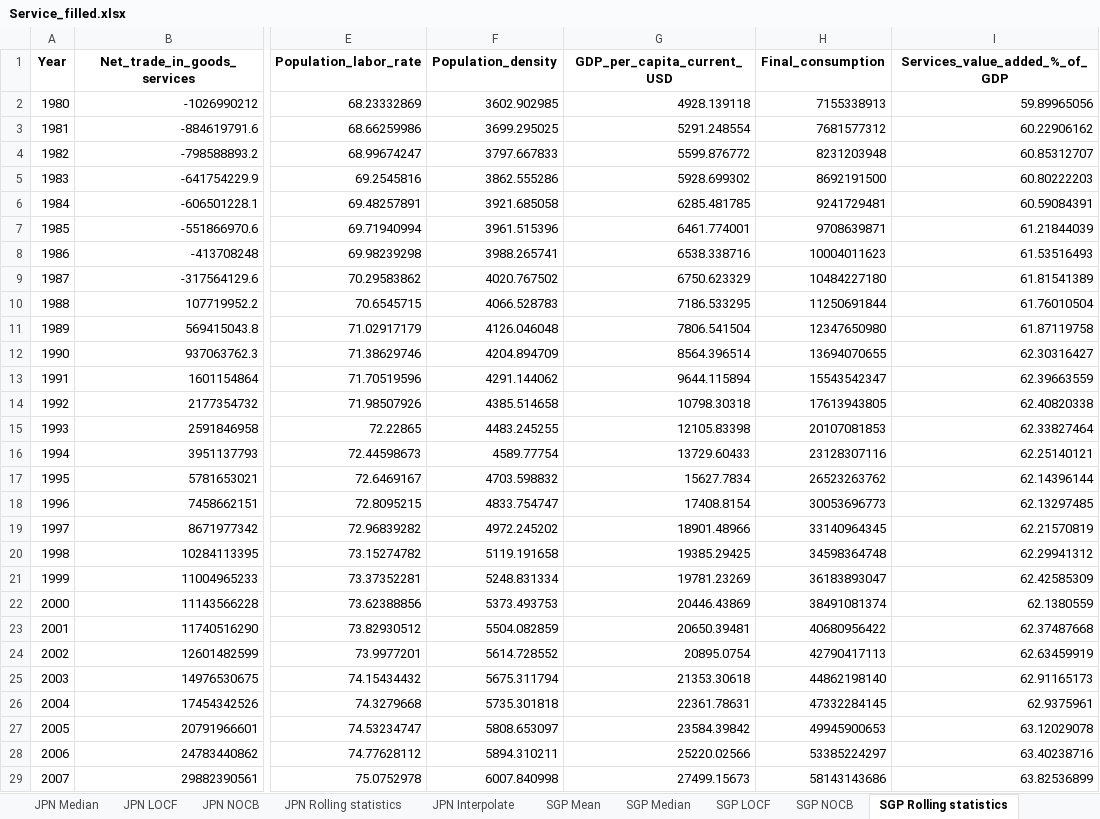
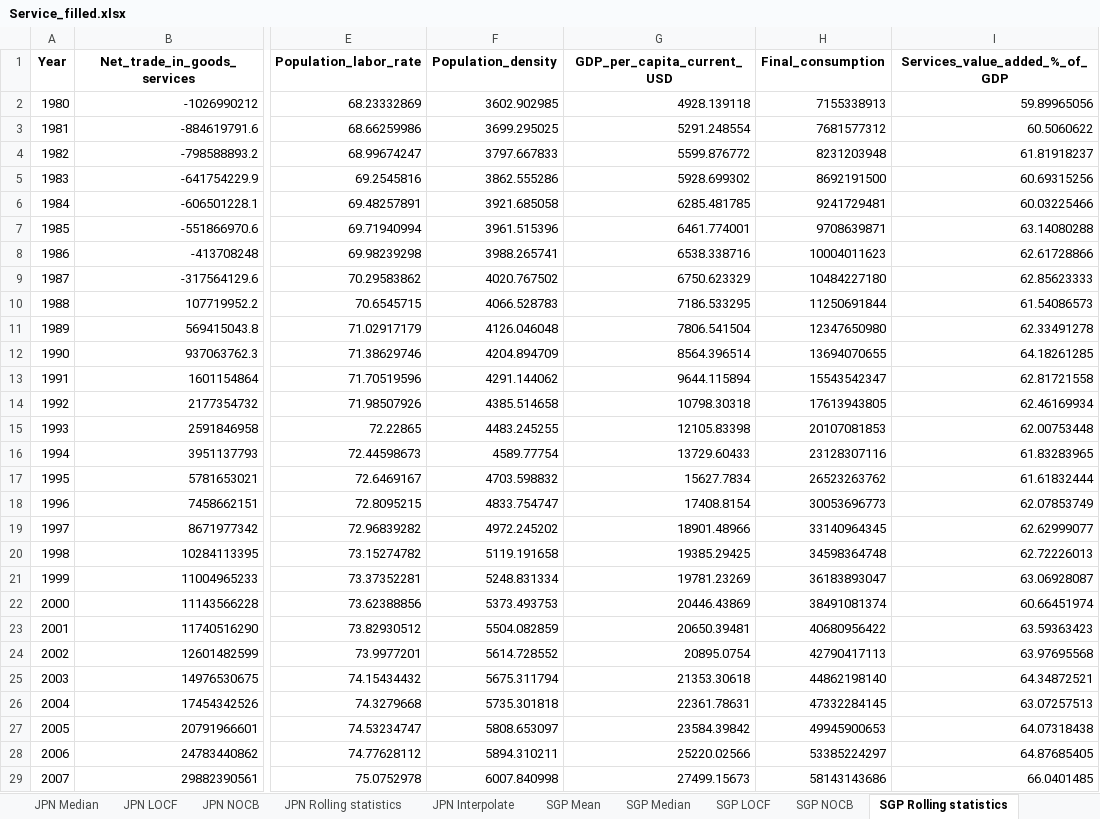
Before and after one commit to HannahFromAland/Accenture4-Evaluating-the-Attractiveness-of-a-Country, an Excel workbook: Data/cleaned/Service_filled.xlsx, sheet SGP Rolling statistics, drawn as a sheet; only a part is shown, gaps mark what is left out; values as stored, in another font and other column widths than the file's, no borders; the diff covers the shown part only; the diff names each change by its address in the sheet, - before the commit and + after, or states it on an @@ line.

```diff
--- a/Data/cleaned/Service_filled.xlsx (sheet SGP Rolling statistics)
+++ b/Data/cleaned/Service_filled.xlsx (sheet SGP Rolling statistics)
-I3 (Services_value_added_%_of_GDP): 60.22906162
+I3 (Services_value_added_%_of_GDP): 60.5060622
-I4 (Services_value_added_%_of_GDP): 60.85312707
+I4 (Services_value_added_%_of_GDP): 61.81918237
-I5 (Services_value_added_%_of_GDP): 60.80222203
+I5 (Services_value_added_%_of_GDP): 60.69315256
-I6 (Services_value_added_%_of_GDP): 60.59084391
+I6 (Services_value_added_%_of_GDP): 60.03225466
-I7 (Services_value_added_%_of_GDP): 61.21844039
+I7 (Services_value_added_%_of_GDP): 63.14080288
-I8 (Services_value_added_%_of_GDP): 61.53516493
+I8 (Services_value_added_%_of_GDP): 62.61728866
-I9 (Services_value_added_%_of_GDP): 61.81541389
+I9 (Services_value_added_%_of_GDP): 62.85623333
-I10 (Services_value_added_%_of_GDP): 61.76010504
+I10 (Services_value_added_%_of_GDP): 61.54086573
-I11 (Services_value_added_%_of_GDP): 61.87119758
+I11 (Services_value_added_%_of_GDP): 62.33491278
-I12 (Services_value_added_%_of_GDP): 62.30316427
+I12 (Services_value_added_%_of_GDP): 64.18261285
-I13 (Services_value_added_%_of_GDP): 62.39663559
+I13 (Services_value_added_%_of_GDP): 62.81721558
-I14 (Services_value_added_%_of_GDP): 62.40820338
+I14 (Services_value_added_%_of_GDP): 62.46169934
-I15 (Services_value_added_%_of_GDP): 62.33827464
+I15 (Services_value_added_%_of_GDP): 62.00753448
-I16 (Services_value_added_%_of_GDP): 62.25140121
+I16 (Services_value_added_%_of_GDP): 61.83283965
-I17 (Services_value_added_%_of_GDP): 62.14396144
+I17 (Services_value_added_%_of_GDP): 61.61832444
-I18 (Services_value_added_%_of_GDP): 62.13297485
+I18 (Services_value_added_%_of_GDP): 62.07853749
-I19 (Services_value_added_%_of_GDP): 62.21570819
+I19 (Services_value_added_%_of_GDP): 62.62999077
-I20 (Services_value_added_%_of_GDP): 62.29941312
+I20 (Services_value_added_%_of_GDP): 62.72226013
-I21 (Services_value_added_%_of_GDP): 62.42585309
+I21 (Services_value_added_%_of_GDP): 63.06928087
-I22 (Services_value_added_%_of_GDP): 62.1380559
+I22 (Services_value_added_%_of_GDP): 60.66451974
-I23 (Services_value_added_%_of_GDP): 62.37487668
+I23 (Services_value_added_%_of_GDP): 63.59363423
-I24 (Services_value_added_%_of_GDP): 62.63459919
+I24 (Services_value_added_%_of_GDP): 63.97695568
-I25 (Services_value_added_%_of_GDP): 62.91165173
+I25 (Services_value_added_%_of_GDP): 64.34872521
-I26 (Services_value_added_%_of_GDP): 62.9375961
+I26 (Services_value_added_%_of_GDP): 63.07257513
-I27 (Services_value_added_%_of_GDP): 63.12029078
+I27 (Services_value_added_%_of_GDP): 64.07318438
-I28 (Services_value_added_%_of_GDP): 63.40238716
+I28 (Services_value_added_%_of_GDP): 64.87685405
-I29 (Services_value_added_%_of_GDP): 63.82536899
+I29 (Services_value_added_%_of_GDP): 66.0401485
```
Also changed, not shown: 14 edited cells elsewhere in this sheet, sheet BRA Rolling statistics, sheet CHN Rolling statistics, sheet IND Rolling statistics, sheet AUS Rolling statistics, sheet GBR Rolling statistics, sheet JPN Rolling statistics, 2 more sheets, Data/cleaned/Manufacturing_filled.xlsx.
